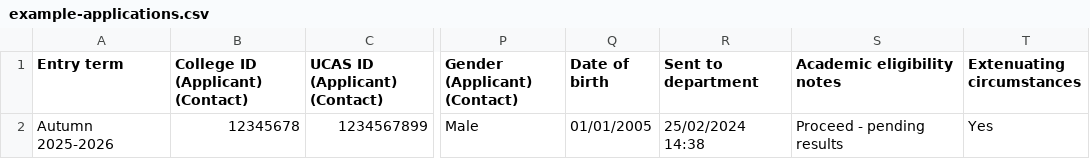
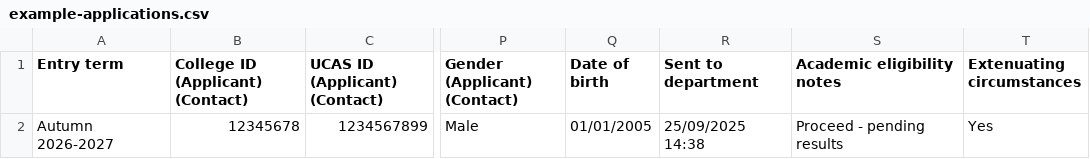
Before and after one commit to imperial/ug-admissions, a CSV file: public/example-applications.csv, drawn as a sheet; only a part is shown, gaps mark what is left out; the diff names each change by its address in the sheet, - before the commit and + after, or states it on an @@ line.

Commit message:
feat: add entryYear to application for deferrals  (#35)
feat: add entryYear to application to distinguish and categorise deferred apps properly

```diff
--- a/public/example-applications.csv
+++ b/public/example-applications.csv
-A2 (Entry term): Autumn 2025-2026
+A2 (Entry term): Autumn 2026-2027
-R2 (Sent to department): 25/02/2024 14:38
+R2 (Sent to department): 25/09/2025 14:38
```
Also changed, not shown: 5 other files.
